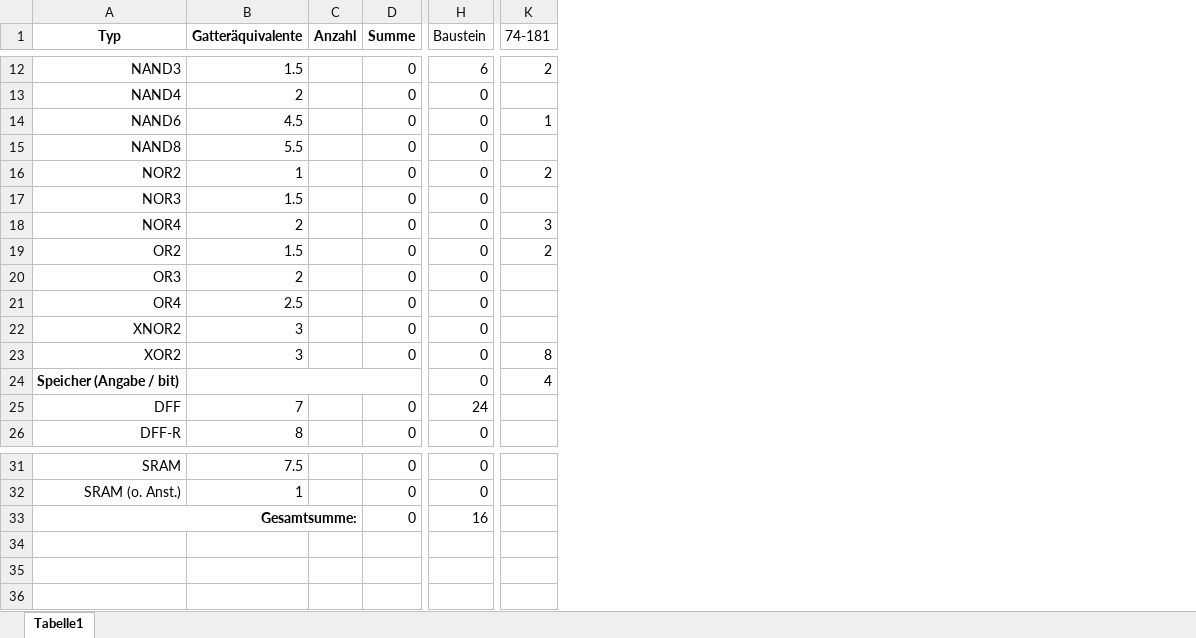
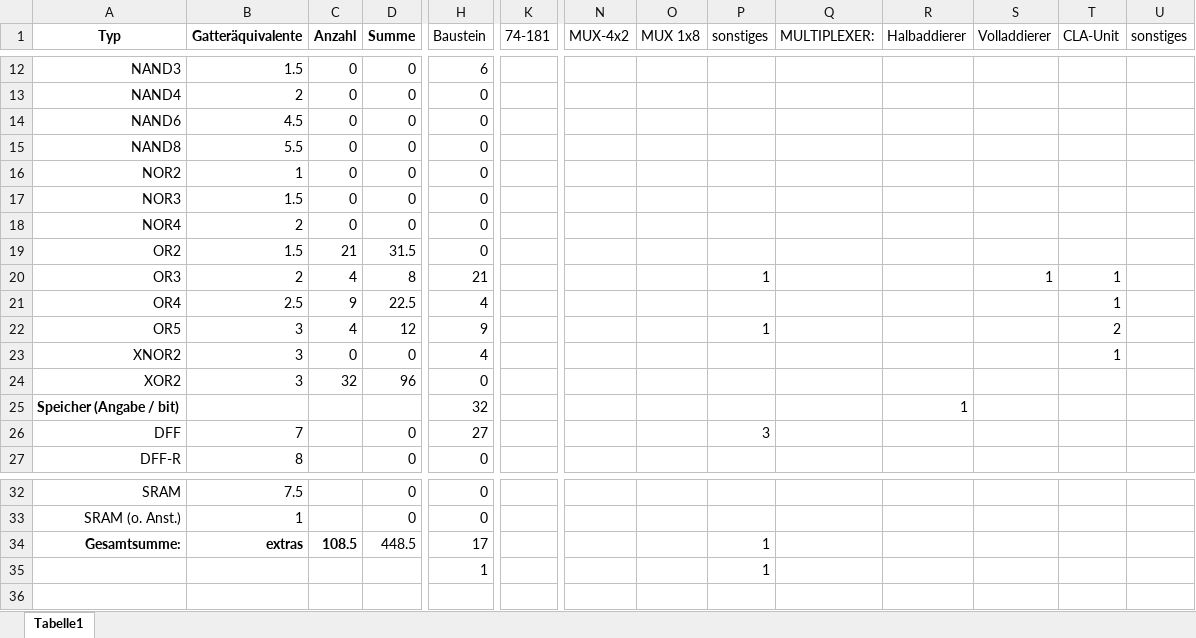
Before and after one commit to Geend/FHDWLogicWorksLib, an Excel workbook: alu-4/GatterEquivalente.xlsx, sheet Tabelle1, drawn as a sheet; only a part is shown, gaps mark what is left out; values as stored, in another font and other column widths than the file's, no borders; removed rows and columns are numbered as before the commit, all else as after; rows hold the shown columns only; the diff covers the shown part only; the diff names each change by its address in the sheet, - before the commit and + after, or states it on an @@ line.

```diff
--- a/alu-4/GatterEquivalente.xlsx (sheet Tabelle1)
+++ b/alu-4/GatterEquivalente.xlsx (sheet Tabelle1)
+column N (MUX-4x2), empty
+column O (MUX 1x8), empty
+column P (sonstiges), row 20: 1; row 26: 3; rows 34-35: 1 | 1
+column Q (MULTIPLEXER:), empty
+column R (Halbaddierer), row 25: 1
+column S (Volladdierer), row 20: 1
+column T (CLA-Unit), rows 20-21: 1 | 1; row 23: 1
+column U (sonstiges), empty
-C12:C18 (Anzahl): (empty)
+C12:C18 (Anzahl): 0
-K12 (74-181): 2
+K12 (74-181): (empty)
-K14 (74-181): 1
+K14 (74-181): (empty)
-K16 (74-181): 2
+K16 (74-181): (empty)
-K18 (74-181): 3
+K18 (74-181): (empty)
-C19 (Anzahl): (empty)
+C19 (Anzahl): 21
-D19 (Summe): 0
+D19 (Summe): 31.5
-K19 (74-181): 2
+K19 (74-181): (empty)
-C20 (Anzahl): (empty)
+C20 (Anzahl): 4
-D20 (Summe): 0
+D20 (Summe): 8
-H20 (Baustein): 0
+H20 (Baustein): 21
-C21 (Anzahl): (empty)
+C21 (Anzahl): 9
-D21 (Summe): 0
+D21 (Summe): 22.5
-H21 (Baustein): 0
+H21 (Baustein): 4
+row 22: OR5 | 3 | 4 | 12 | 9 |  |  |  | 1 |  |  |  | 2
-C23 (Anzahl): (empty)
+C23 (Anzahl): 0
-H23 (Baustein): 0
+H23 (Baustein): 4
-C24 (Anzahl): (empty)
+C24 (Anzahl): 32
-D24 (Summe): 0
+D24 (Summe): 96
-K24 (74-181): 8
+K24 (74-181): (empty)
-B24:D24 merged
-H25 (Baustein): 0
+H25 (Baustein): 32
-K25 (74-181): 4
+K25 (74-181): (empty)
-H26 (Baustein): 24
+H26 (Baustein): 27
-A33:C33 merged
-B34 (Gatteräquivalente): (empty)
+B34 (Gatteräquivalente): extras
-C34 (Anzahl): (empty)
+C34 (Anzahl): 108.5
-D34 (Summe): 0
+D34 (Summe): 448.5
-H34 (Baustein): 16
+H34 (Baustein): 17
-row 35: (empty)
+row 35:  |  |  |  | 1 |  |  |  | 1
-row 35: (empty)
```
Also changed, not shown: 27 edited cells elsewhere in this sheet, formulas that keep their value.
